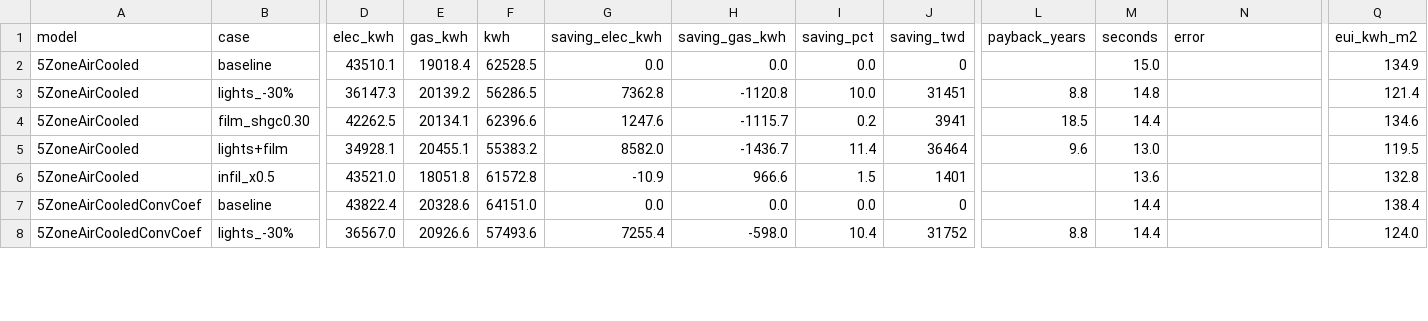
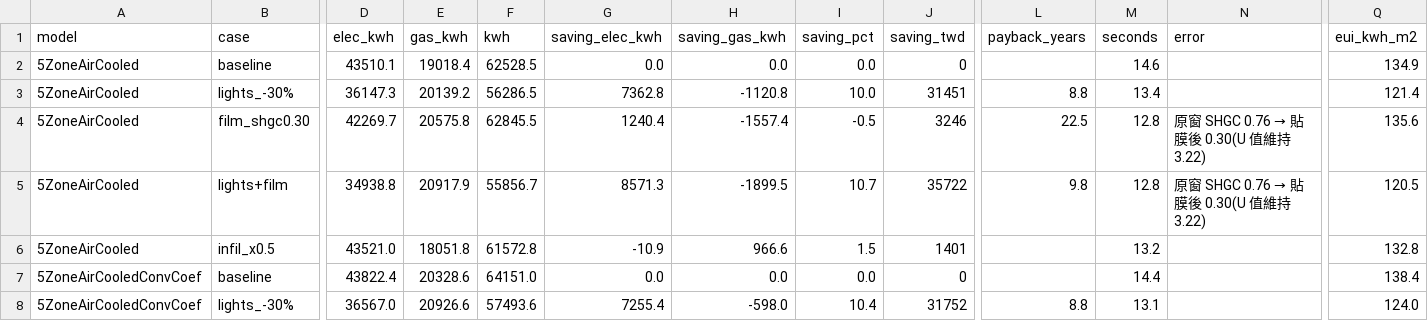
Before and after one commit to Tanna-qne/building-energy-sensitivity, a CSV file: results.csv, drawn as a sheet; only a part is shown, gaps mark what is left out; the diff covers the shown part only; the diff names each change by its address in the sheet, - before the commit and + after, or states it on an @@ line.

```diff
--- a/results.csv
+++ b/results.csv
-M2 (seconds): 15.0
+M2 (seconds): 14.6
-M3 (seconds): 14.8
+M3 (seconds): 13.4
-D4 (elec_kwh): 42262.5
+D4 (elec_kwh): 42269.7
-E4 (gas_kwh): 20134.1
+E4 (gas_kwh): 20575.8
-F4 (kwh): 62396.6
+F4 (kwh): 62845.5
-G4 (saving_elec_kwh): 1247.6
+G4 (saving_elec_kwh): 1240.4
-H4 (saving_gas_kwh): -1115.7
+H4 (saving_gas_kwh): -1557.4
-I4 (saving_pct): 0.2
+I4 (saving_pct): -0.5
-J4 (saving_twd): 3941
+J4 (saving_twd): 3246
-L4 (payback_years): 18.5
+L4 (payback_years): 22.5
-M4 (seconds): 14.4
+M4 (seconds): 12.8
@@ N4:N5 (error): (empty) → 原窗 SHGC 0.76 → 貼膜後 0.30(U 值維持 3.22) @@
-Q4 (eui_kwh_m2): 134.6
+Q4 (eui_kwh_m2): 135.6
-D5 (elec_kwh): 34928.1
+D5 (elec_kwh): 34938.8
-E5 (gas_kwh): 20455.1
+E5 (gas_kwh): 20917.9
-F5 (kwh): 55383.2
+F5 (kwh): 55856.7
-G5 (saving_elec_kwh): 8582.0
+G5 (saving_elec_kwh): 8571.3
-H5 (saving_gas_kwh): -1436.7
+H5 (saving_gas_kwh): -1899.5
-I5 (saving_pct): 11.4
+I5 (saving_pct): 10.7
-J5 (saving_twd): 36464
+J5 (saving_twd): 35722
-L5 (payback_years): 9.6
+L5 (payback_years): 9.8
-M5 (seconds): 13.0
+M5 (seconds): 12.8
-Q5 (eui_kwh_m2): 119.5
+Q5 (eui_kwh_m2): 120.5
-M6 (seconds): 13.6
+M6 (seconds): 13.2
-M8 (seconds): 14.4
+M8 (seconds): 13.1
```
Also changed, not shown: 93 edited cells elsewhere in this file, sensitivity.csv, 1 other file.
